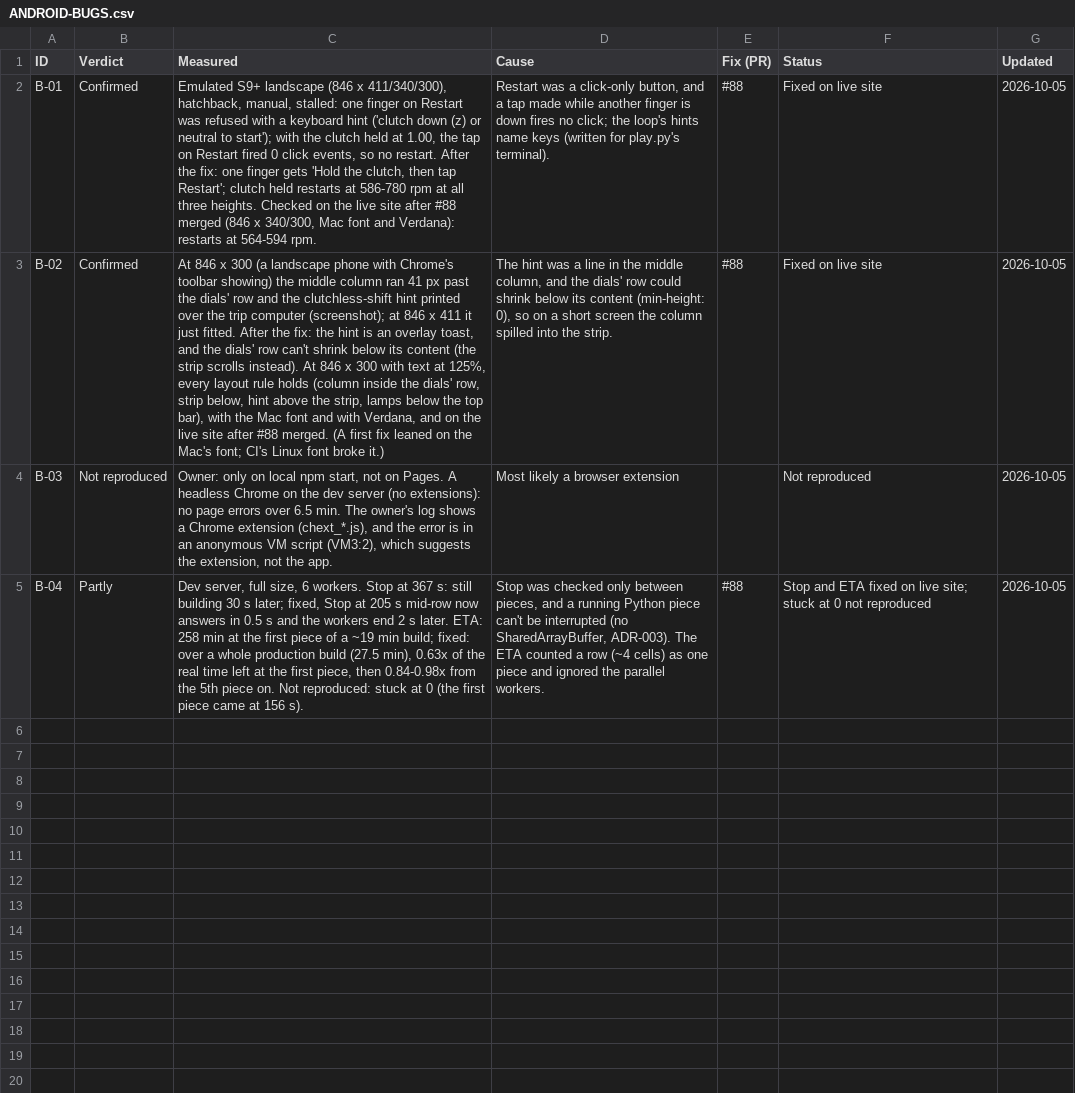
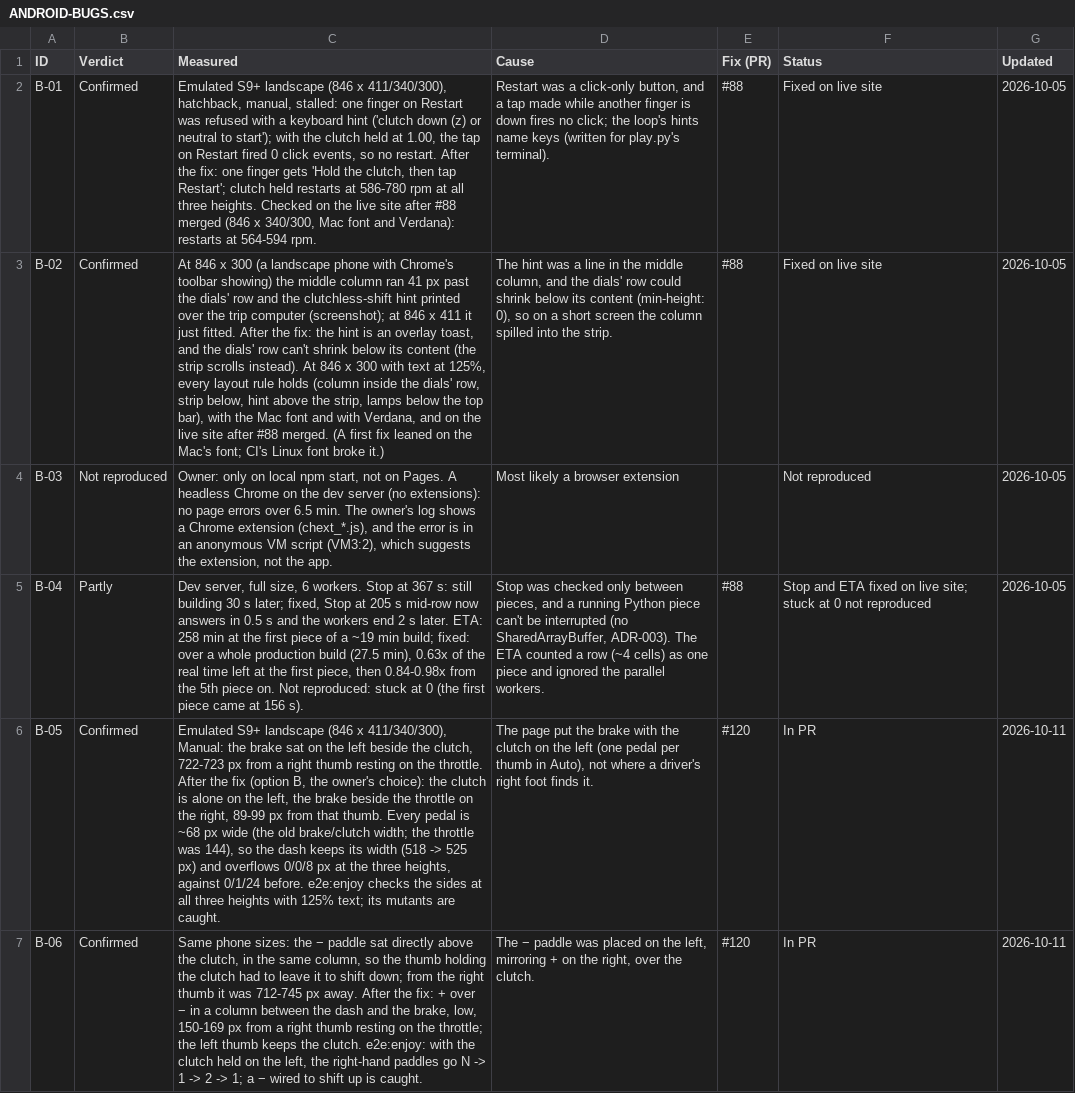
Before and after one commit to jenilclaudeai/diesel-simulator, a CSV file: reviews/ANDROID-BUGS.csv, drawn as a sheet; the diff names each change by its address in the sheet, - before the commit and + after, or states it on an @@ line.

```diff
--- a/reviews/ANDROID-BUGS.csv
+++ b/reviews/ANDROID-BUGS.csv
+row 6: B-05 | Confirmed | Emulated S9+ landscape (846 x 411/340/300), Manual: the brake sat on the left beside the clutch, 722-723 px from a right thumb resting on the throttle. After the fix (option B, the owner's choice): the clutch is alone on the left, the brake beside the throttle on the right, 89-99 px from that thumb. Every pedal is ~68 px wide (the old brake/clutch width; the throttle was 144), so the dash keeps its width (518 -> 525 px) and overflows 0/0/8 px at the three heights, against 0/1/24 before. e2e:enjoy checks the sides at all three heights with 125% text; its mutants are caught. | The page put the brake with the clutch on the left (one pedal per thumb in Auto), not where a driver's right foot finds it. | #120 | In PR | 2026-10-11
+row 7: B-06 | Confirmed | Same phone sizes: the − paddle sat directly above the clutch, in the same column, so the thumb holding the clutch had to leave it to shift down; from the right thumb it was 712-745 px away. After the fix: + over − in a column between the dash and the brake, low, 150-169 px from a right thumb resting on the throttle; the left thumb keeps the clutch. e2e:enjoy: with the clutch held on the left, the right-hand paddles go N -> 1 -> 2 -> 1; a − wired to shift up is caught. | The − paddle was placed on the left, mirroring + on the right, over the clutch. | #120 | In PR | 2026-10-11
```
Also changed, not shown: 1 other file.
